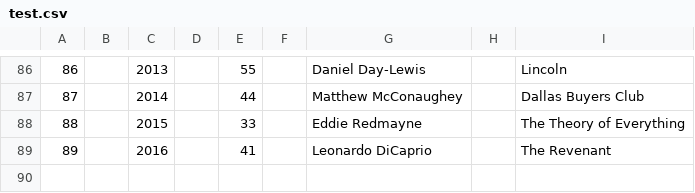
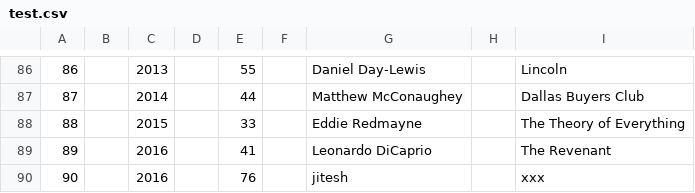
Before and after one commit to jiteshsingh1/OnGraphTraining, a CSV file: test.csv, drawn as a sheet; only a part is shown, gaps mark what is left out.

```diff
--- a/test.csv
+++ b/test.csv
@@ -89 +89,2 @@
 89,,2016,,41,,Leonardo DiCaprio,,The Revenant
+90,,2016,,76,,jitesh ,,xxx
```
Also changed, not shown: 1 other file.
